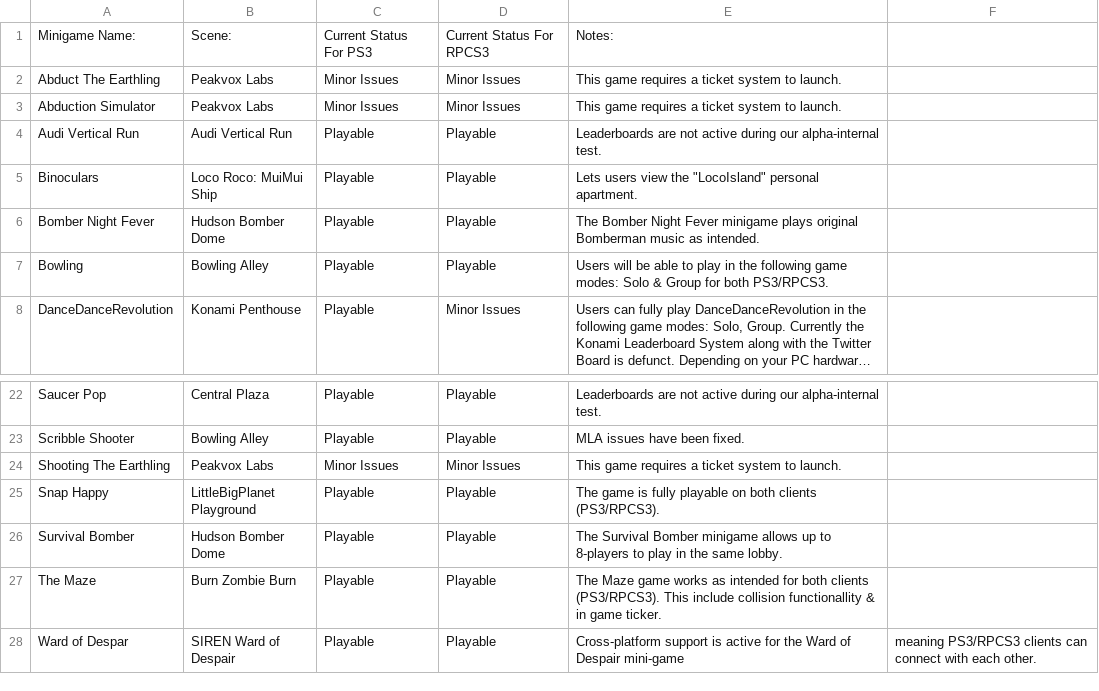
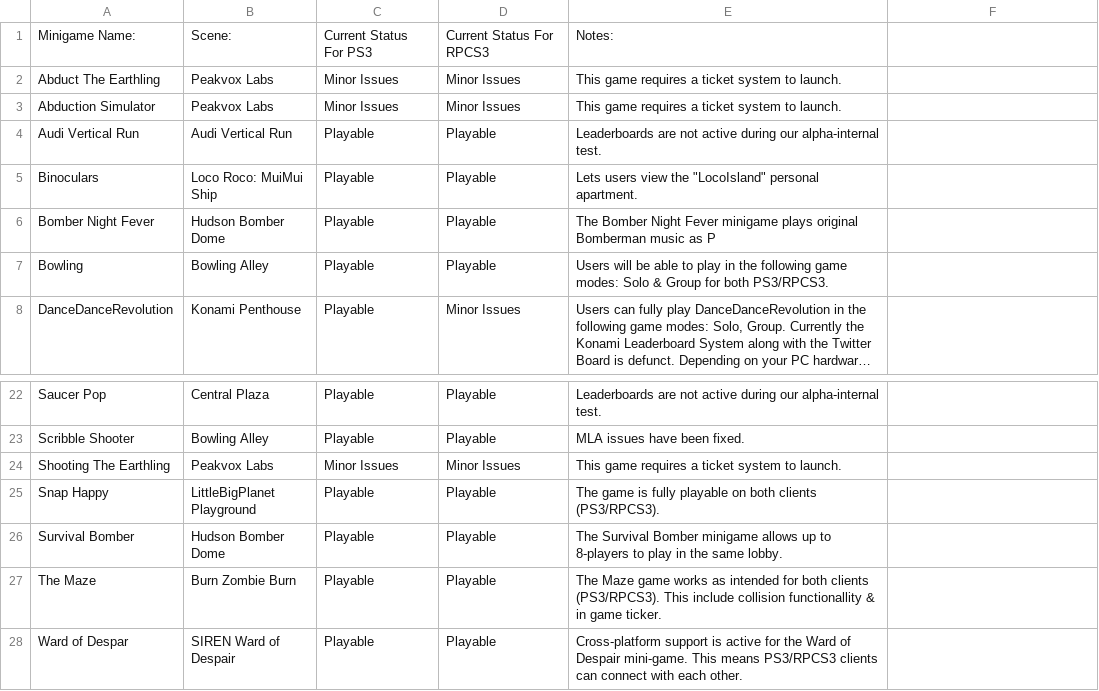
Before and after one commit to DestinationHome/Destination-Home-Online, a CSV file: .github/WIKI/minigame_compatibility_beta.csv, drawn as a sheet; only a part is shown, gaps mark what is left out; long unchanged cells end in ….

Commit message:
Fixed row error

```diff
--- a/.github/WIKI/minigame_compatibility_beta.csv
+++ b/.github/WIKI/minigame_compatibility_beta.csv
@@ -5,3 +5,3 @@ Audi Vertical Run,Audi Vertical Run,Playable,Playable,Leaderboards are not activ
 Binoculars,Loco Roco: MuiMui Ship,Playable,Playable,"Lets users view the ""LocoIsland"" personal apartment."
-Bomber Night Fever,Hudson Bomber Dome,Playable,Playable,The Bomber Night Fever minigame plays original Bomberman music as intended.
+Bomber Night Fever,Hudson Bomber Dome,Playable,Playable,The Bomber Night Fever minigame plays original Bomberman music as P
 Bowling,Bowling Alley,Playable,Playable,Users will be able to play in the following game modes: Solo & Group for both PS3/RPCS3.
@@ -27,2 +27,2 @@ Survival Bomber,Hudson Bomber Dome,Playable,Playable,The Survival Bomber minigam
 The Maze,Burn Zombie Burn,Playable,Playable,The Maze game works as intended for both clients (PS3/RPCS3). This include collision functionallity & in game ticker.
-Ward of Despar,SIREN Ward of Despair,Playable,Playable,Cross-platform support is active for the Ward of Despair mini-game, meaning PS3/RPCS3 clients can connect with each other.
+Ward of Despar,SIREN Ward of Despair,Playable,Playable,Cross-platform support is active for the Ward of Despair mini-game. This means PS3/RPCS3 clients can connect with each other.
```
